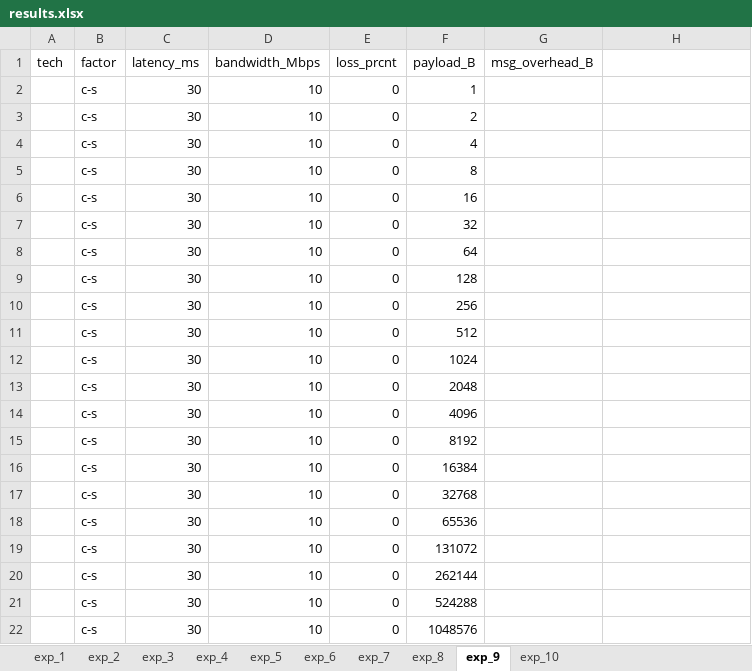
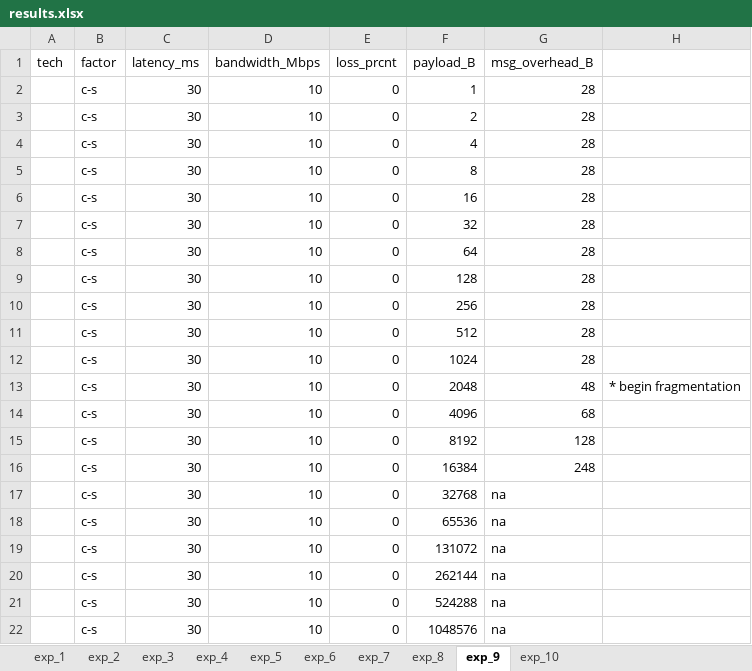
Before and after one commit to bradgwest/csci566_pa, an Excel workbook: pa2/results.xlsx, sheet exp_9, drawn as a sheet; values as stored, in another font and other column widths than the file's, no borders; the diff names each change by its address in the sheet, - before the commit and + after, or states it on an @@ line.

Commit message:
Add question 9 results

```diff
--- a/pa2/results.xlsx (sheet exp_9)
+++ b/pa2/results.xlsx (sheet exp_9)
-G2:G12 (msg_overhead_B): (empty)
+G2:G12 (msg_overhead_B): 28
-G13 (msg_overhead_B): (empty)
+G13 (msg_overhead_B): 48
-H13: (empty)
+H13: * begin fragmentation
-G14 (msg_overhead_B): (empty)
+G14 (msg_overhead_B): 68
-G15 (msg_overhead_B): (empty)
+G15 (msg_overhead_B): 128
-G16 (msg_overhead_B): (empty)
+G16 (msg_overhead_B): 248
-G17:G22 (msg_overhead_B): (empty)
+G17:G22 (msg_overhead_B): na
```
